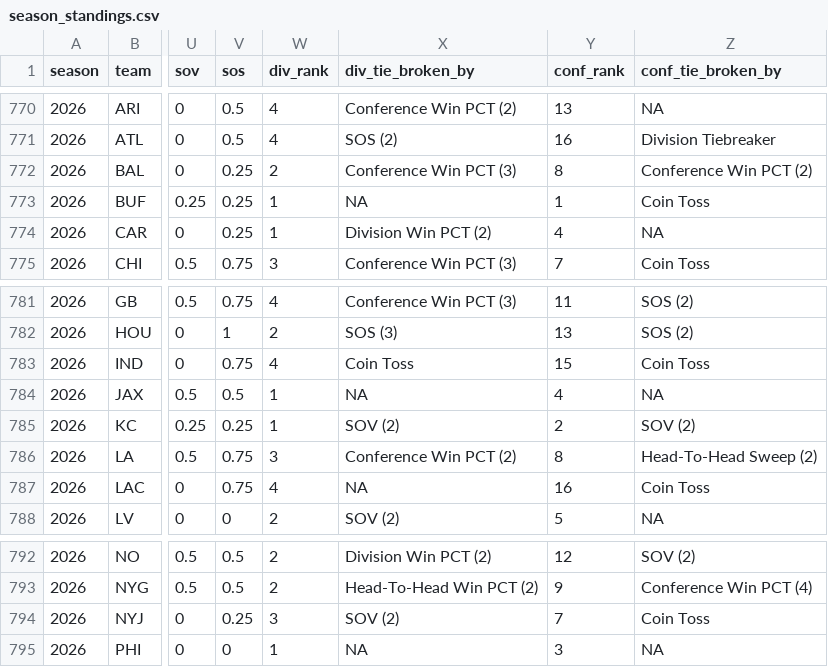
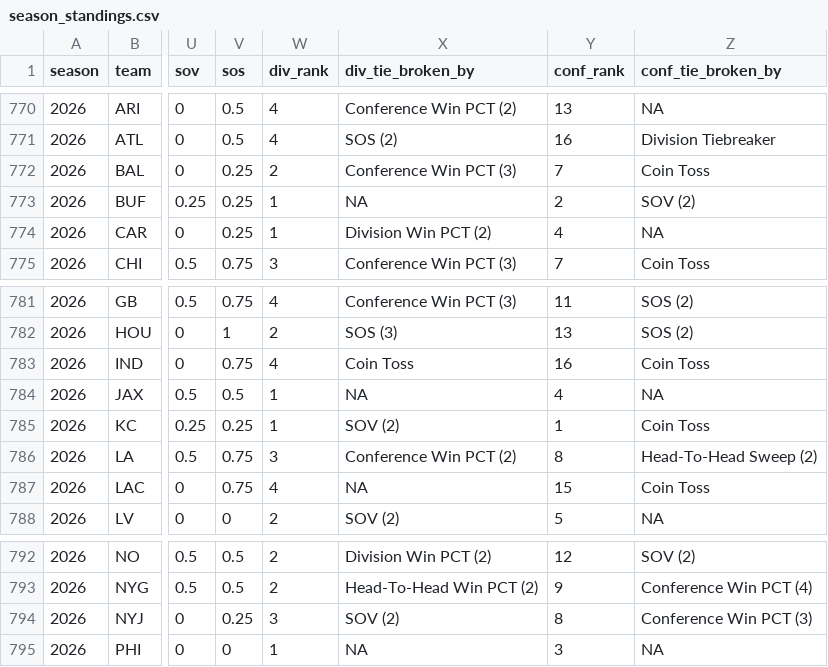
Before and after one commit to TylerPollard410/nflendzonePipeline, a CSV file: artifacts/data-archive/season_standings/season_standings.csv, drawn as a sheet; only a part is shown, gaps mark what is left out; the diff names each change by its address in the sheet, - before the commit and + after, or states it on an @@ line.

```diff
--- a/artifacts/data-archive/season_standings/season_standings.csv
+++ b/artifacts/data-archive/season_standings/season_standings.csv
-Y772 (conf_rank): 8
+Y772 (conf_rank): 7
-Z772 (conf_tie_broken_by): Conference Win PCT (2)
+Z772 (conf_tie_broken_by): Coin Toss
-Y773 (conf_rank): 1
+Y773 (conf_rank): 2
-Z773 (conf_tie_broken_by): Coin Toss
+Z773 (conf_tie_broken_by): SOV (2)
-Y783 (conf_rank): 15
+Y783 (conf_rank): 16
-Y785 (conf_rank): 2
+Y785 (conf_rank): 1
-Z785 (conf_tie_broken_by): SOV (2)
+Z785 (conf_tie_broken_by): Coin Toss
-Y787 (conf_rank): 16
+Y787 (conf_rank): 15
-Y794 (conf_rank): 7
+Y794 (conf_rank): 8
-Z794 (conf_tie_broken_by): Coin Toss
+Z794 (conf_tie_broken_by): Conference Win PCT (3)
```
Also changed, not shown: 36 other files.
